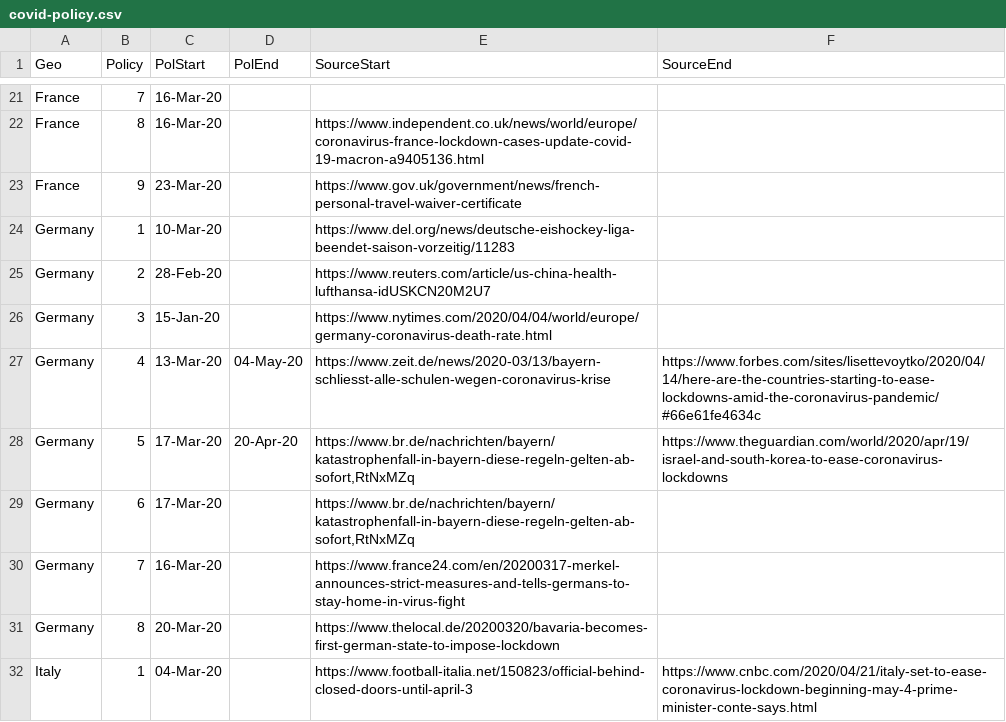
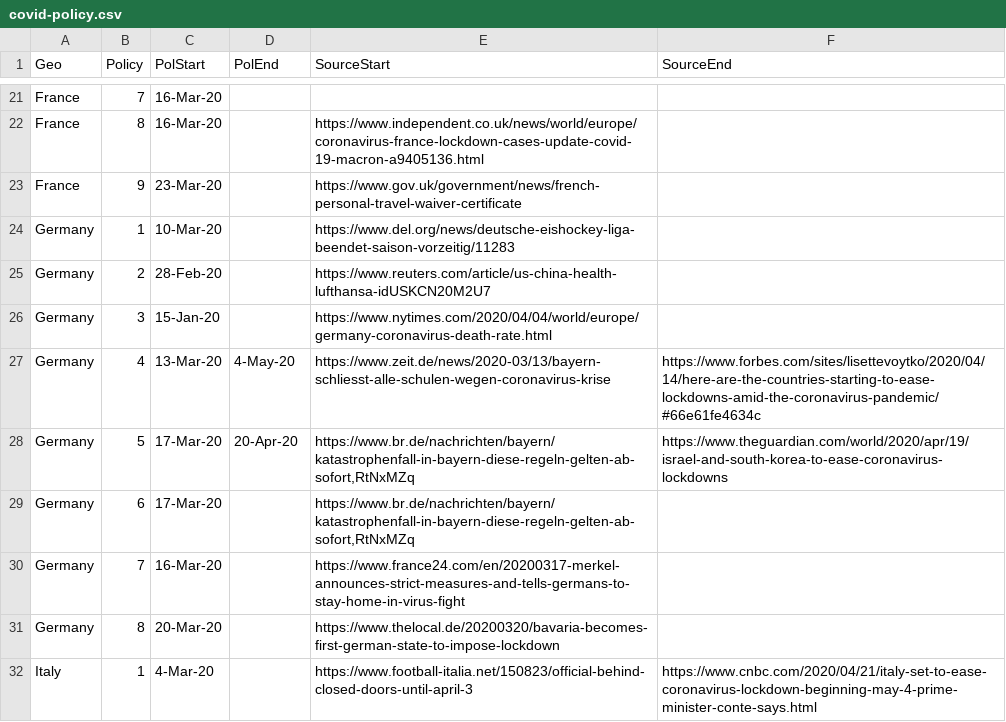
Before and after one commit to phebo/covid-19projections, a CSV file: input/covid-policy.csv, drawn as a sheet; only a part is shown, gaps mark what is left out; the diff covers the shown part only.

Commit message:
Update Policy timelines

```diff
--- a/input/covid-policy.csv
+++ b/input/covid-policy.csv
@@ -26,3 +26,3 @@ Germany,2,28-Feb-20,,https://www.reuters.com/article/us-china-health-lufthansa-i
 Germany,3,15-Jan-20,,https://www.nytimes.com/2020/04/04/world/europe/germany-coronavirus-death-rate.html,
-Germany,4,13-Mar-20,04-May-20,https://www.zeit.de/news/2020-03/13/bayern-schliesst-alle-schulen-wegen-coronavirus-krise,https://www.forbes.com/sites/lisettevoytko/2020/04/14/here-are-the-countries-starting-to-ease-lockdowns-amid-the-coronavirus-pandemic/#66e61fe4634c
+Germany,4,13-Mar-20,4-May-20,https://www.zeit.de/news/2020-03/13/bayern-schliesst-alle-schulen-wegen-coronavirus-krise,https://www.forbes.com/sites/lisettevoytko/2020/04/14/here-are-the-countries-starting-to-ease-lockdowns-amid-the-coronavirus-pandemic/#66e61fe4634c
 Germany,5,17-Mar-20,20-Apr-20,"https://www.br.de/nachrichten/bayern/katastrophenfall-in-bayern-diese-regeln-gelten-ab-sofort,RtNxMZq",https://www.theguardian.com/world/2020/apr/19/israel-and-south-korea-to-ease-coronavirus-lockdowns
@@ -31,2 +31,2 @@ Germany,7,16-Mar-20,,https://www.france24.com/en/20200317-merkel-announces-stric
 Germany,8,20-Mar-20,,https://www.thelocal.de/20200320/bavaria-becomes-first-german-state-to-impose-lockdown,
-Italy,1,04-Mar-20,,https://www.football-italia.net/150823/official-behind-closed-doors-until-april-3,https://www.cnbc.com/2020/04/21/italy-set-to-ease-coronavirus-lockdown-beginning-may-4-prime-minister-conte-says.html
+Italy,1,4-Mar-20,,https://www.football-italia.net/150823/official-behind-closed-doors-until-april-3,https://www.cnbc.com/2020/04/21/italy-set-to-ease-coronavirus-lockdown-beginning-may-4-prime-minister-conte-says.html
```
Also changed, not shown: 2 added rows and 32 edited cells elsewhere in this file.
